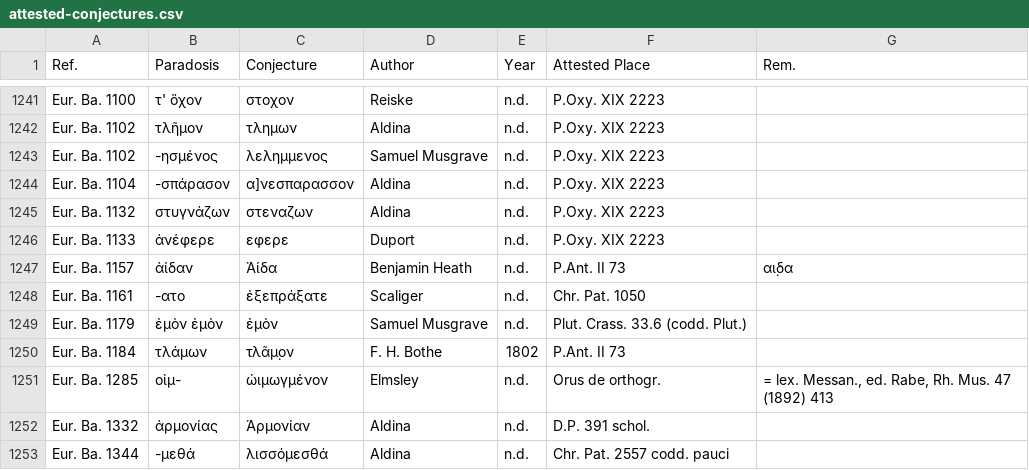
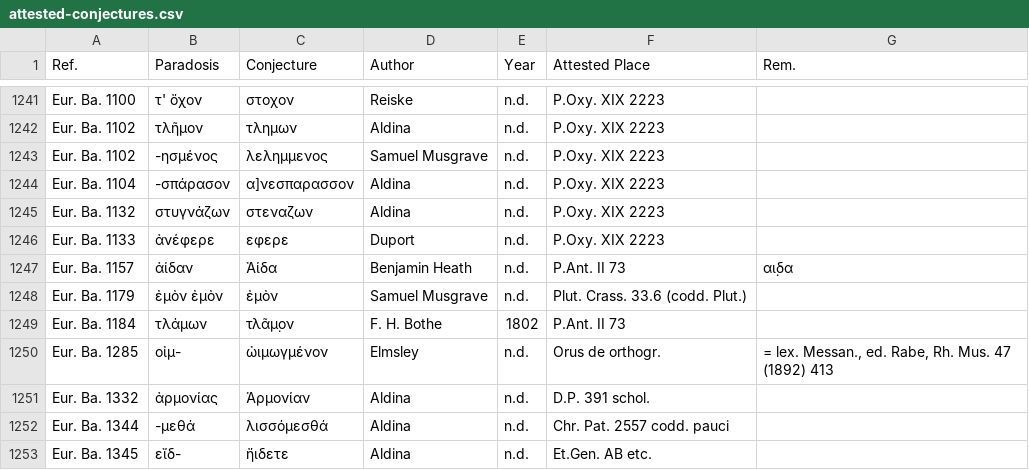
Before and after one commit to tkb-github/attested-conjectures, a CSV file: attested-conjectures.csv, drawn as a sheet; only a part is shown, gaps mark what is left out; the shorter side is filled out with more unchanged rows.

Commit message:
Scaliger e CP

```diff
--- a/attested-conjectures.csv
+++ b/attested-conjectures.csv
@@ -1247,3 +1247,2 @@ Eur. Ba. 1133,ἀνέφερε,εφερε,Duport,n.d.,P.Oxy. XIX 2223,
 Eur. Ba. 1157,ἀίδαν,Ἀίδα,Benjamin Heath,n.d.,P.Ant. II 73,αι̣δα
-Eur. Ba. 1161,-ατο,ἐξεπράξατε,Scaliger,n.d.,Chr. Pat. 1050,
 Eur. Ba. 1179,ἐμὸν ἐμὸν,ἐμὸν,Samuel Musgrave,n.d.,Plut. Crass. 33.6 (codd. Plut.),
```
